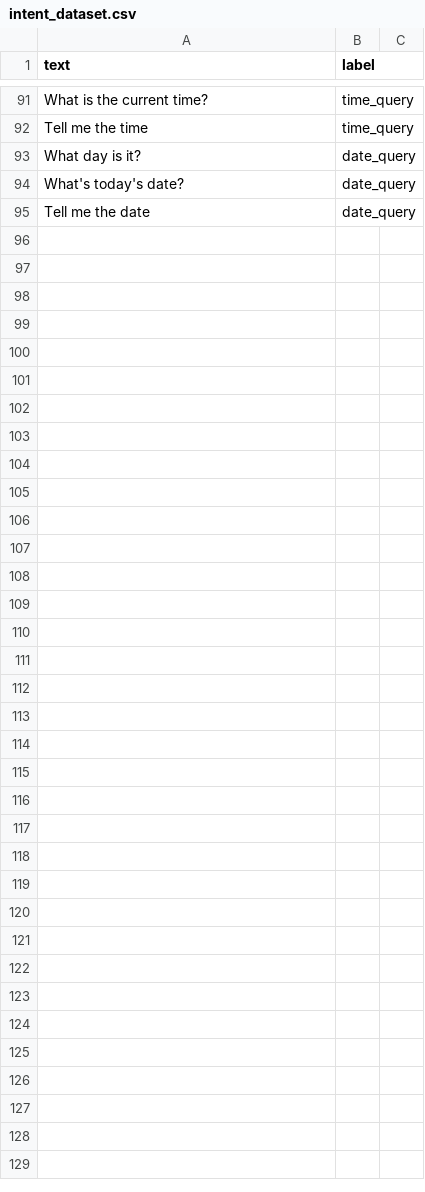
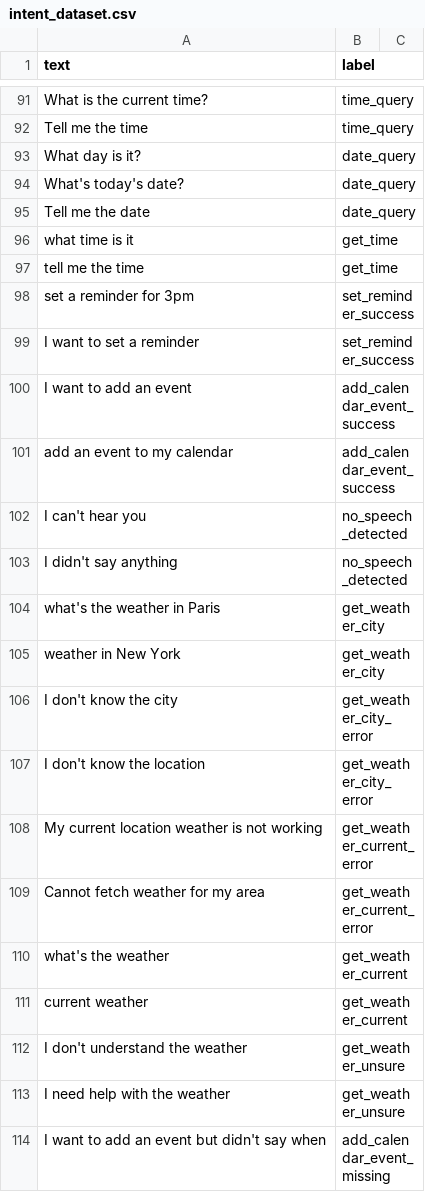
Before and after one commit to coff33ninja/voice_assistant, a CSV file: intent_data/intent_dataset.csv, drawn as a sheet; only a part is shown, gaps mark what is left out; the diff covers the shown part only.

Commit message:
🗂️ Add new intent mappings for various user queries and error scenarios in the dataset

```diff
--- a/intent_data/intent_dataset.csv
+++ b/intent_data/intent_dataset.csv
@@ -95 +95,20 @@ What's today's date?,date_query
 Tell me the date,date_query
+what time is it,get_time
+tell me the time,get_time
+set a reminder for 3pm,set_reminder_success
+I want to set a reminder,set_reminder_success
+I want to add an event,add_calendar_event_success
+add an event to my calendar,add_calendar_event_success
+I can't hear you,no_speech_detected
+I didn't say anything,no_speech_detected
+what's the weather in Paris,get_weather_city
+weather in New York,get_weather_city
+I don't know the city,get_weather_city_error
+I don't know the location,get_weather_city_error
+My current location weather is not working,get_weather_current_error
+Cannot fetch weather for my area,get_weather_current_error
+what's the weather,get_weather_current
+current weather,get_weather_current
+I don't understand the weather,get_weather_unsure
+I need help with the weather,get_weather_unsure
+I want to add an event but didn't say when,add_calendar_event_missing
```
Also changed, not shown: 15 added rows elsewhere in this file.
